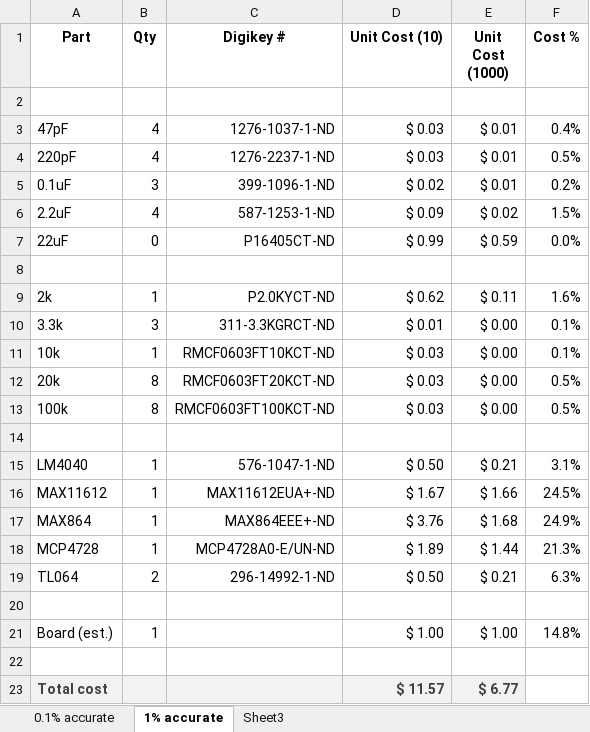
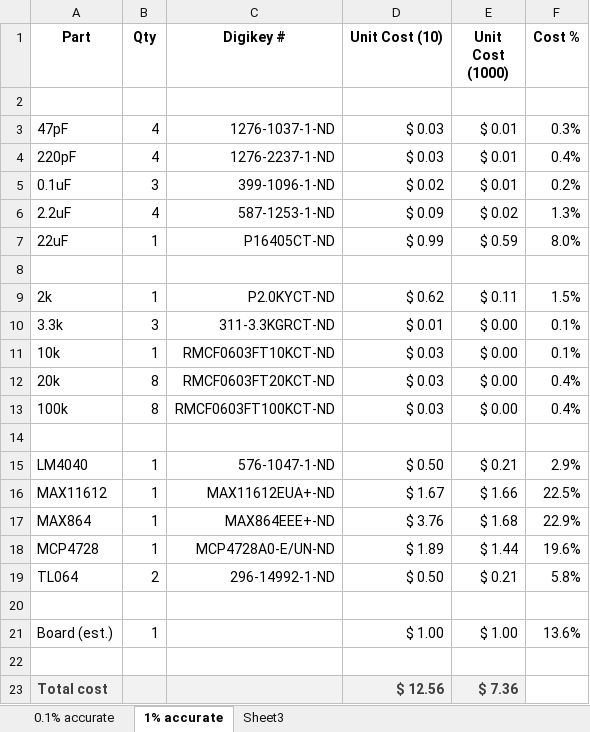
Before and after one commit to tszalay/mightIO, an Excel workbook: Hardware/BOM.xlsx, sheet 1% accurate, drawn as a sheet; values as stored, in another font and other column widths than the file's, no borders; the diff names each change by its address in the sheet, - before the commit and + after, or states it on an @@ line.

Commit message:
Something changed?

```diff
--- a/Hardware/BOM.xlsx (sheet 1% accurate)
+++ b/Hardware/BOM.xlsx (sheet 1% accurate)
-F3 (Cost %): 0.4%
+F3 (Cost %): 0.3%
-F4 (Cost %): 0.5%
+F4 (Cost %): 0.4%
-F6 (Cost %): 1.5%
+F6 (Cost %): 1.3%
-B7 (Qty): 0
+B7 (Qty): 1
-F7 (Cost %): 0.0%
+F7 (Cost %): 8.0%
-F9 (Cost %): 1.6%
+F9 (Cost %): 1.5%
-F12:F13 (Cost %): 0.5%
+F12:F13 (Cost %): 0.4%
-F15 (Cost %): 3.1%
+F15 (Cost %): 2.9%
-F16 (Cost %): 24.5%
+F16 (Cost %): 22.5%
-F17 (Cost %): 24.9%
+F17 (Cost %): 22.9%
-F18 (Cost %): 21.3%
+F18 (Cost %): 19.6%
-F19 (Cost %): 6.3%
+F19 (Cost %): 5.8%
-F21 (Cost %): 14.8%
+F21 (Cost %): 13.6%
-D23 (Unit Cost (10)): $ 11.57
+D23 (Unit Cost (10)): $ 12.56
-E23 (Unit Cost (1000)): $ 6.77
+E23 (Unit Cost (1000)): $ 7.36
```
